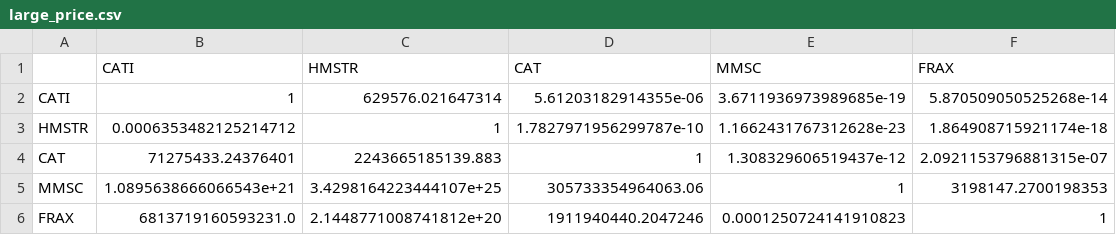
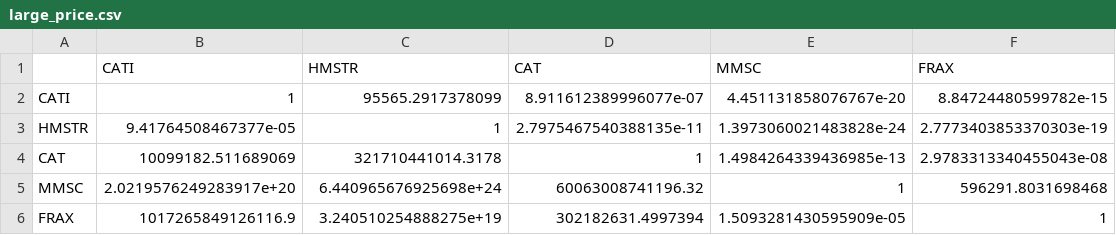
Before and after one commit to GritBlockchain916/BSC_DEX_PRICE_GET, a CSV file: large_price.csv, drawn as a sheet.

```diff
--- a/large_price.csv
+++ b/large_price.csv
@@ -1,6 +1,6 @@
 ,CATI,HMSTR,CAT,MMSC,FRAX
-CATI,1,629576.021647314,5.61203182914355e-06,3.6711936973989685e-19,5.870509050525268e-14
-HMSTR,0.0006353482125214712,1,1.7827971956299787e-10,1.1662431767312628e-23,1.864908715921174e-18
-CAT,71275433.24376401,2243665185139.883,1,1.308329606519437e-12,2.0921153796881315e-07
-MMSC,1.0895638666066543e+21,3.4298164223444107e+25,305733354964063.06,1,3198147.2700198353
-FRAX,6813719160593231.0,2.1448771008741812e+20,1911940440.2047246,0.0001250724141910823,1
+CATI,1,95565.2917378099,8.911612389996077e-07,4.451131858076767e-20,8.84724480599782e-15
+HMSTR,9.41764508467377e-05,1,2.7975467540388135e-11,1.3973060021483828e-24,2.7773403853370303e-19
+CAT,10099182.511689069,321710441014.3178,1,1.4984264339436985e-13,2.9783313340455043e-08
+MMSC,2.0219576249283917e+20,6.440965676925698e+24,60063008741196.32,1,596291.8031698468
+FRAX,1017265849126116.9,3.240510254888275e+19,302182631.4997394,1.5093281430595909e-05,1
```
Also changed, not shown: medium_price.csv, small_price.csv, 5 other files.
